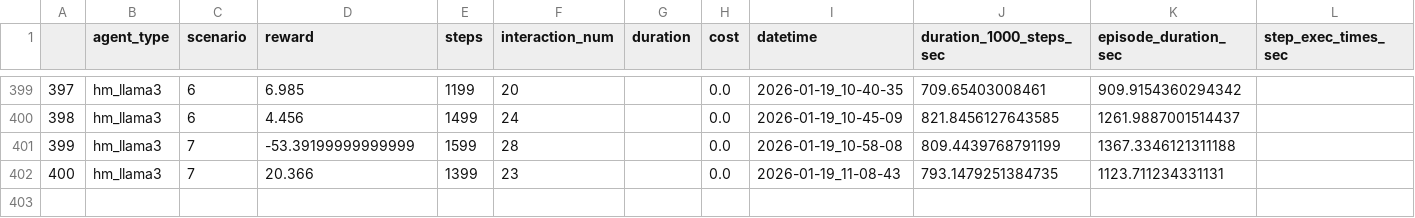
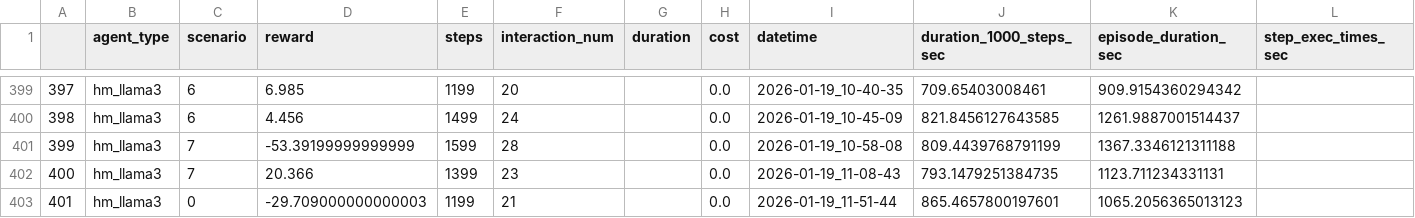
Before and after one commit to aacchan/Graduation_Research, a CSV file: results/rws_scores.csv, drawn as a sheet; only a part is shown, gaps mark what is left out; the diff names each change by its address in the sheet, - before the commit and + after, or states it on an @@ line.

Commit message:
add data

```diff
--- a/results/rws_scores.csv
+++ b/results/rws_scores.csv
+row 403: 401 | hm_llama3 | 0 | -29.709000000000003 | 1199 | 21 |  | 0.0 | 2026-01-19_11-51-44 | 865.4657800197601 | 1065.2056365013123
```
